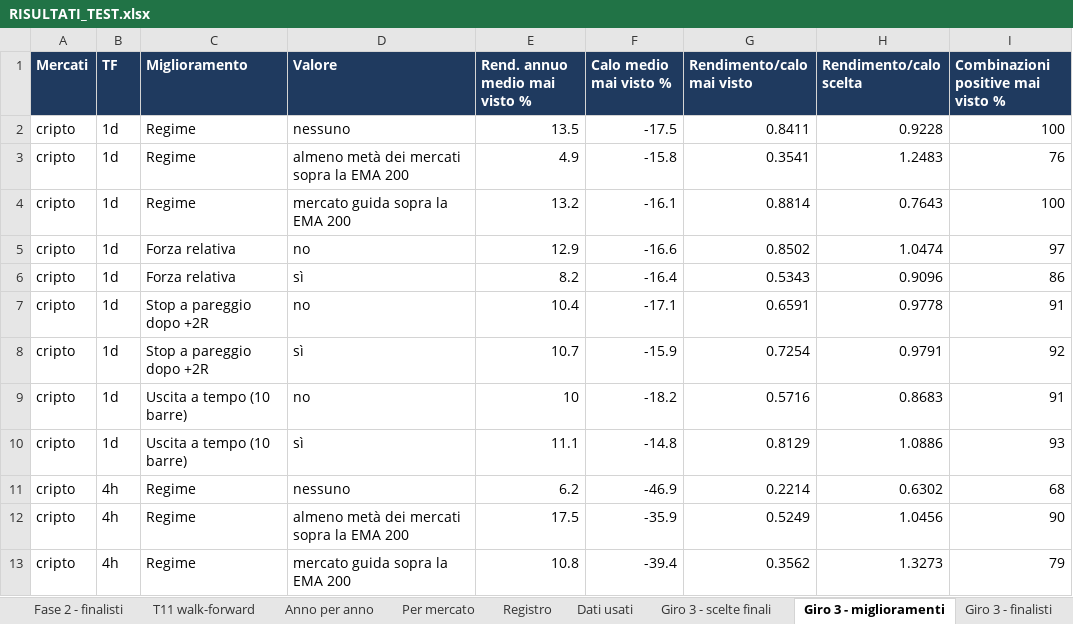
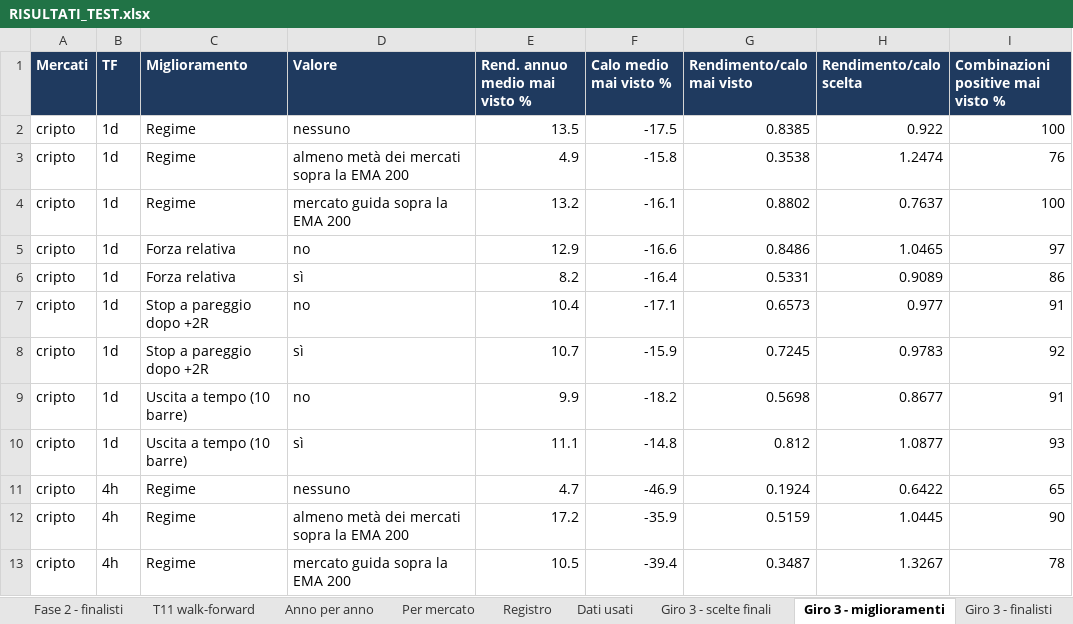
Before and after one commit to mhadhbimedwork-crypto/sentinella-mercati, an Excel workbook: risultati/RISULTATI_TEST.xlsx, sheet Giro 3 - miglioramenti, drawn as a sheet; only a part is shown; values as stored, in another font and other column widths than the file's, no borders; the diff covers the shown part only; the diff names each change by its address in the sheet, - before the commit and + after, or states it on an @@ line.

```diff
--- a/risultati/RISULTATI_TEST.xlsx (sheet Giro 3 - miglioramenti)
+++ b/risultati/RISULTATI_TEST.xlsx (sheet Giro 3 - miglioramenti)
-G2 (Rendimento/calo mai visto): 0.8411
+G2 (Rendimento/calo mai visto): 0.8385
-H2 (Rendimento/calo scelta): 0.9228
+H2 (Rendimento/calo scelta): 0.922
-G3 (Rendimento/calo mai visto): 0.3541
+G3 (Rendimento/calo mai visto): 0.3538
-H3 (Rendimento/calo scelta): 1.2483
+H3 (Rendimento/calo scelta): 1.2474
-G4 (Rendimento/calo mai visto): 0.8814
+G4 (Rendimento/calo mai visto): 0.8802
-H4 (Rendimento/calo scelta): 0.7643
+H4 (Rendimento/calo scelta): 0.7637
-G5 (Rendimento/calo mai visto): 0.8502
+G5 (Rendimento/calo mai visto): 0.8486
-H5 (Rendimento/calo scelta): 1.0474
+H5 (Rendimento/calo scelta): 1.0465
-G6 (Rendimento/calo mai visto): 0.5343
+G6 (Rendimento/calo mai visto): 0.5331
-H6 (Rendimento/calo scelta): 0.9096
+H6 (Rendimento/calo scelta): 0.9089
-G7 (Rendimento/calo mai visto): 0.6591
+G7 (Rendimento/calo mai visto): 0.6573
-H7 (Rendimento/calo scelta): 0.9778
+H7 (Rendimento/calo scelta): 0.977
-G8 (Rendimento/calo mai visto): 0.7254
+G8 (Rendimento/calo mai visto): 0.7245
-H8 (Rendimento/calo scelta): 0.9791
+H8 (Rendimento/calo scelta): 0.9783
-E9 (Rend. annuo medio mai visto %): 10
+E9 (Rend. annuo medio mai visto %): 9.9
-G9 (Rendimento/calo mai visto): 0.5716
+G9 (Rendimento/calo mai visto): 0.5698
-H9 (Rendimento/calo scelta): 0.8683
+H9 (Rendimento/calo scelta): 0.8677
-G10 (Rendimento/calo mai visto): 0.8129
+G10 (Rendimento/calo mai visto): 0.812
-H10 (Rendimento/calo scelta): 1.0886
+H10 (Rendimento/calo scelta): 1.0877
-E11 (Rend. annuo medio mai visto %): 6.2
+E11 (Rend. annuo medio mai visto %): 4.7
-G11 (Rendimento/calo mai visto): 0.2214
+G11 (Rendimento/calo mai visto): 0.1924
-H11 (Rendimento/calo scelta): 0.6302
+H11 (Rendimento/calo scelta): 0.6422
-I11: 68
+I11: 65
-E12 (Rend. annuo medio mai visto %): 17.5
+E12 (Rend. annuo medio mai visto %): 17.2
-G12 (Rendimento/calo mai visto): 0.5249
+G12 (Rendimento/calo mai visto): 0.5159
-H12 (Rendimento/calo scelta): 1.0456
+H12 (Rendimento/calo scelta): 1.0445
-E13 (Rend. annuo medio mai visto %): 10.8
+E13 (Rend. annuo medio mai visto %): 10.5
-G13 (Rendimento/calo mai visto): 0.3562
+G13 (Rendimento/calo mai visto): 0.3487
-H13 (Rendimento/calo scelta): 1.3273
+H13 (Rendimento/calo scelta): 1.3267
-I13: 79
+I13: 78
```
Also changed, not shown: 24 edited cells elsewhere in this sheet, sheet Fase 2 - finalisti, sheet Fase 1 - 11 strategie, sheet Giro 3 - finalisti, sheet T11 walk-forward, sheet Dati usati, sheet Giro 3 - scelte finali, 2 more sheets, 4 other files.
